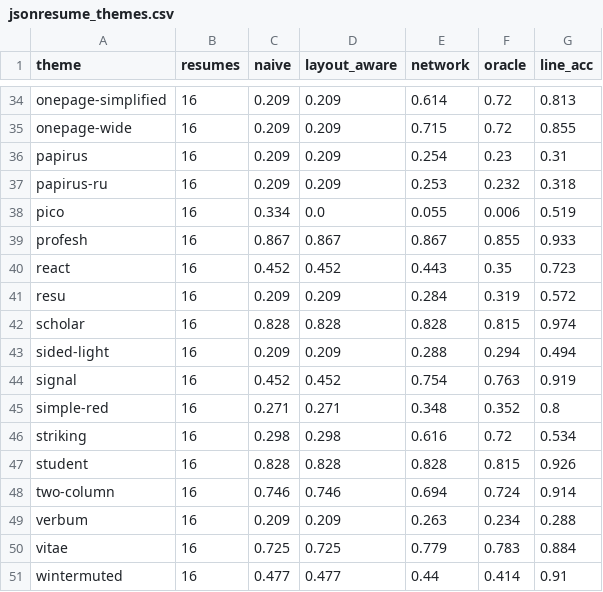
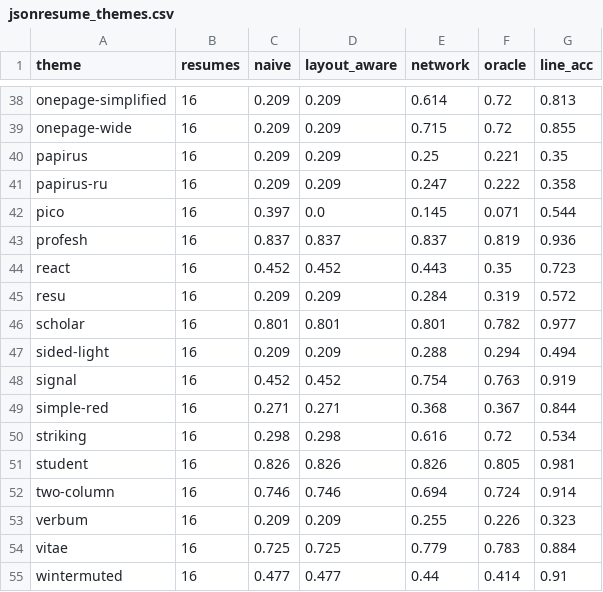
Before and after one commit to shreyosecret/ATSResumeFilter, a CSV file: results/jsonresume/jsonresume_themes.csv, drawn as a sheet; only a part is shown, gaps mark what is left out; the diff covers the shown part only.

```diff
--- a/results/jsonresume/jsonresume_themes.csv
+++ b/results/jsonresume/jsonresume_themes.csv
@@ -35,16 +39,16 @@ onepage-simplified,16,0.209,0.209,0.614,0.72,0.813
 onepage-wide,16,0.209,0.209,0.715,0.72,0.855
-papirus,16,0.209,0.209,0.254,0.23,0.31
-papirus-ru,16,0.209,0.209,0.253,0.232,0.318
-pico,16,0.334,0.0,0.055,0.006,0.519
-profesh,16,0.867,0.867,0.867,0.855,0.933
+papirus,16,0.209,0.209,0.25,0.221,0.35
+papirus-ru,16,0.209,0.209,0.247,0.222,0.358
+pico,16,0.397,0.0,0.145,0.071,0.544
+profesh,16,0.837,0.837,0.837,0.819,0.936
 react,16,0.452,0.452,0.443,0.35,0.723
 resu,16,0.209,0.209,0.284,0.319,0.572
-scholar,16,0.828,0.828,0.828,0.815,0.974
+scholar,16,0.801,0.801,0.801,0.782,0.977
 sided-light,16,0.209,0.209,0.288,0.294,0.494
 signal,16,0.452,0.452,0.754,0.763,0.919
-simple-red,16,0.271,0.271,0.348,0.352,0.8
+simple-red,16,0.271,0.271,0.368,0.367,0.844
 striking,16,0.298,0.298,0.616,0.72,0.534
-student,16,0.828,0.828,0.828,0.815,0.926
+student,16,0.826,0.826,0.826,0.805,0.981
 two-column,16,0.746,0.746,0.694,0.724,0.914
-verbum,16,0.209,0.209,0.263,0.234,0.288
+verbum,16,0.209,0.209,0.255,0.226,0.323
 vitae,16,0.725,0.725,0.779,0.783,0.884
```
Also changed, not shown: 4 added rows and 40 edited cells elsewhere in this file, 5 other files.
